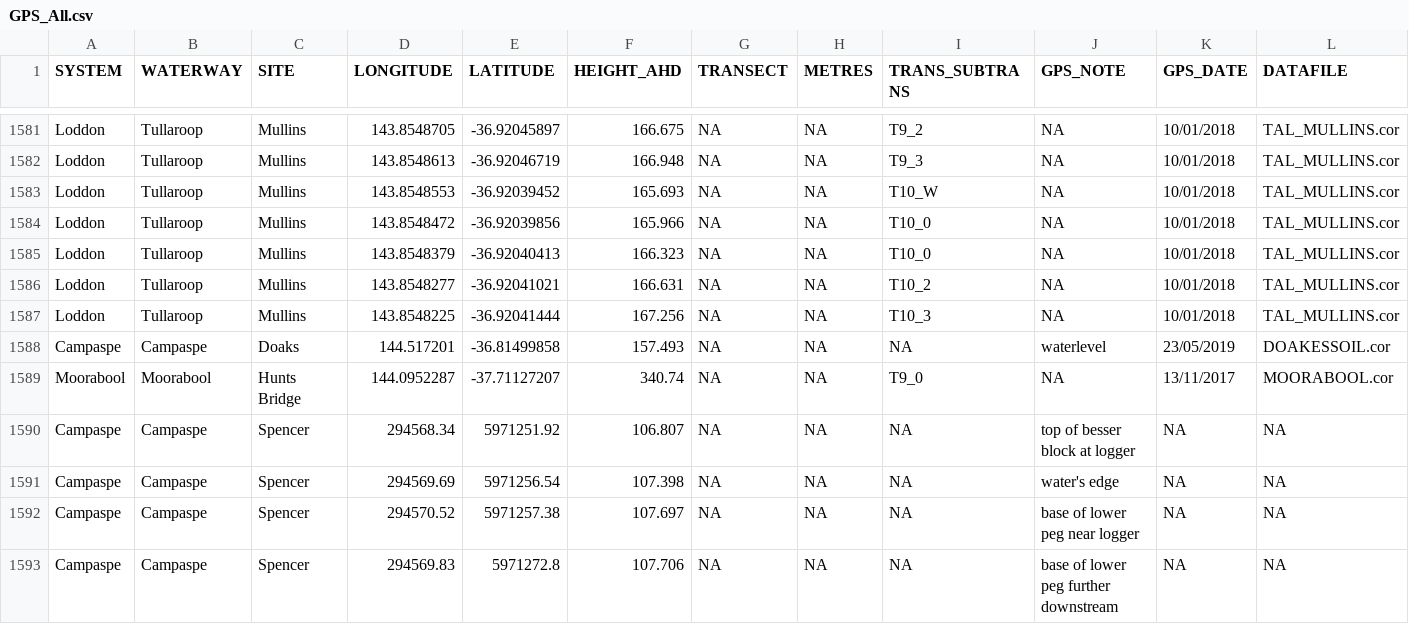
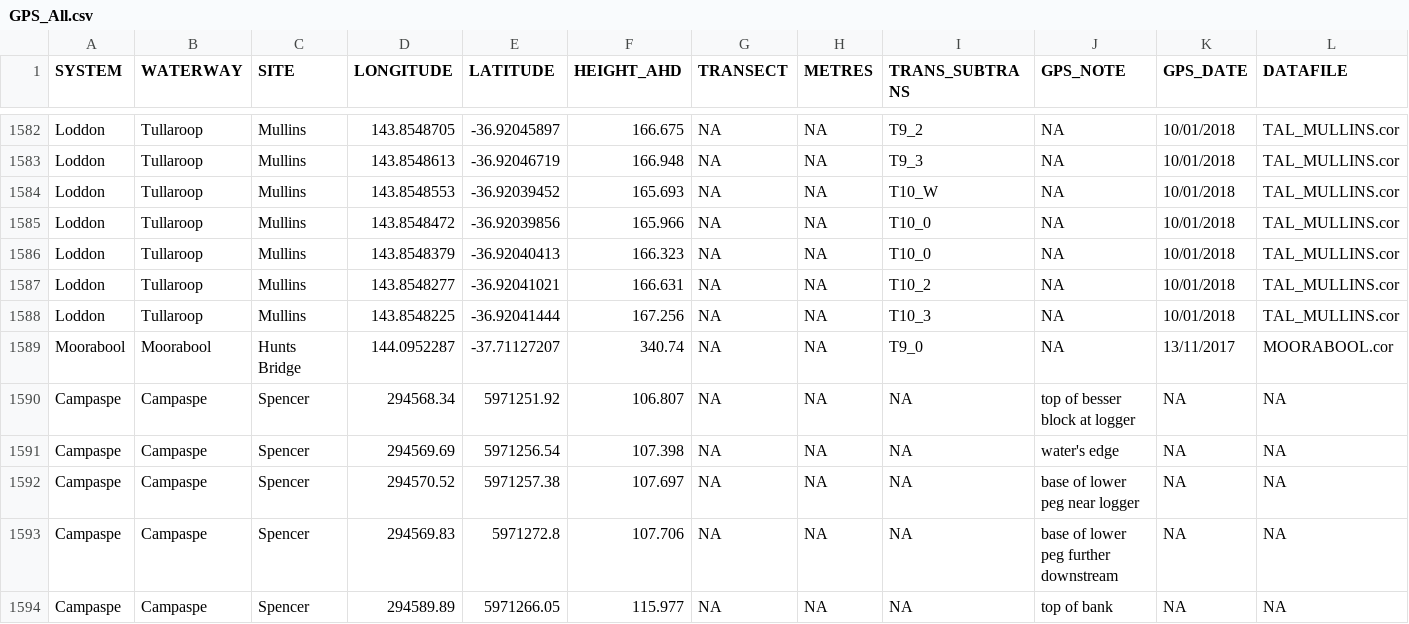
Before and after one commit to egouldo/VEFMAP_VEG_Stage6, a CSV file: data/raw_data/site_data/GPS_All.csv, drawn as a sheet; only a part is shown, gaps mark what is left out; the shorter side is filled out with more unchanged rows; removed rows and columns are numbered as before the commit, all else as after; rows hold the shown columns only; the diff covers the shown part only; the diff names each change by its address in the sheet, - before the commit and + after, or states it on an @@ line.

```diff
--- a/data/raw_data/site_data/GPS_All.csv
+++ b/data/raw_data/site_data/GPS_All.csv
-row 1588: Campaspe | Campaspe | Doaks | 144.517201 | -36.81499858 | 157.493 | NA | NA | NA | waterlevel | 23/05/2019 | DOAKESSOIL.cor
```
Also changed, not shown: 1 added row and 50 edited cells elsewhere in this file.
